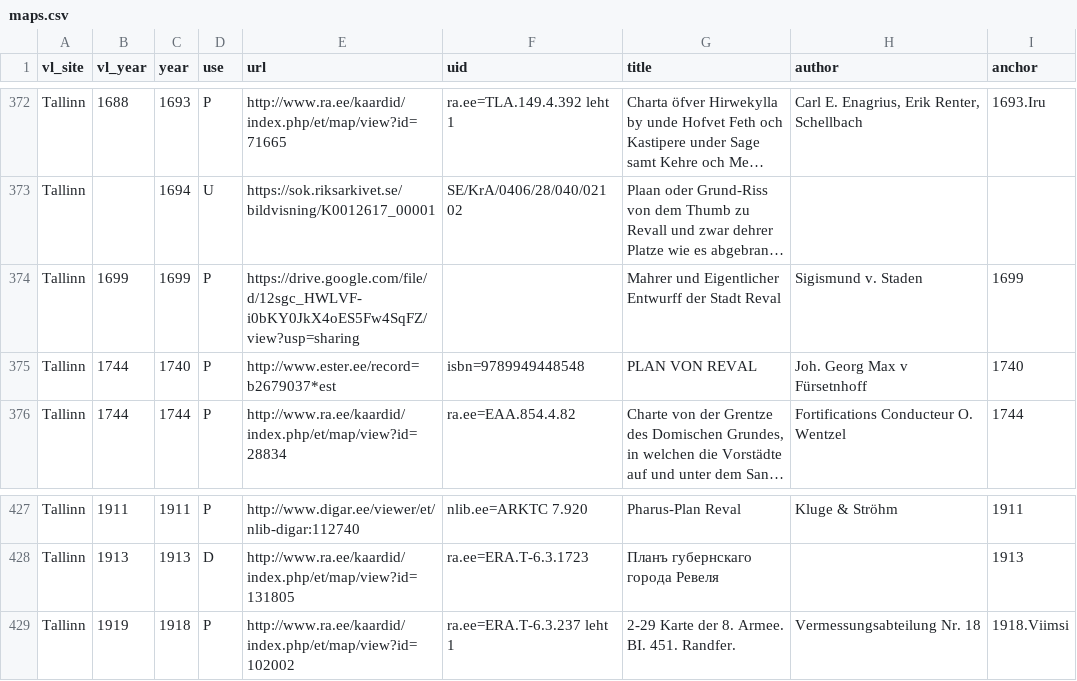
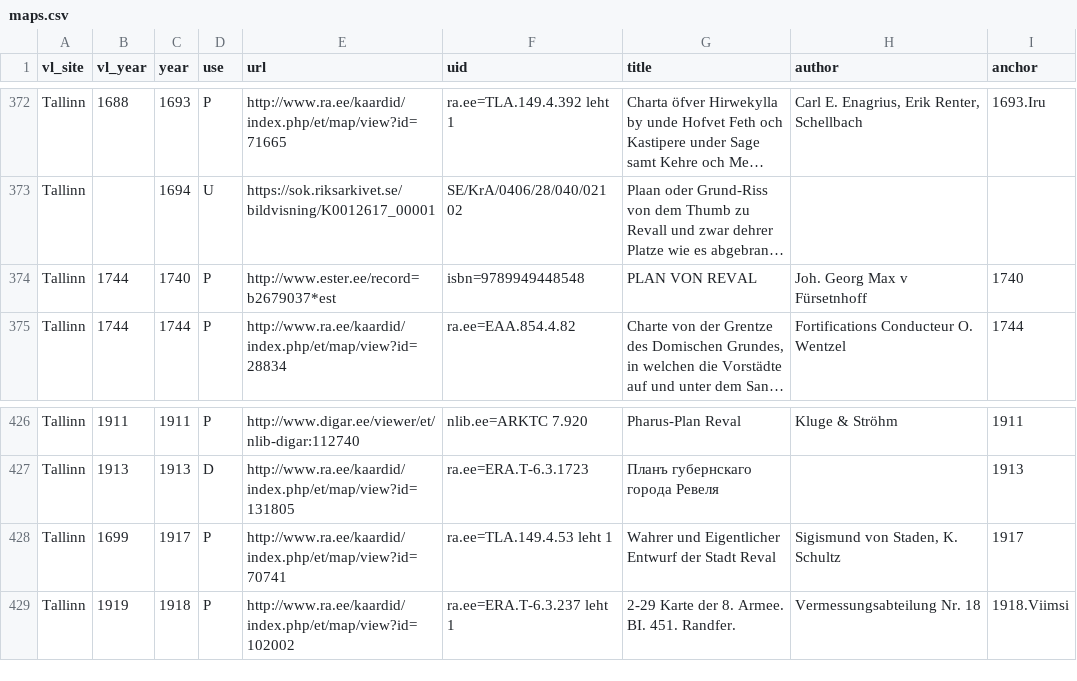
Before and after one commit to l6gistaja/vanalinnad, a CSV file: vector/common/vanalinnad_maps/maps.csv, drawn as a sheet; only a part is shown, gaps mark what is left out; long unchanged cells end in …; removed rows and columns are numbered as before the commit, all else as after; the diff names each change by its address in the sheet, - before the commit and + after, or states it on an @@ line.

Commit message:
Tallinn 1699

```diff
--- a/vector/common/vanalinnad_maps/maps.csv
+++ b/vector/common/vanalinnad_maps/maps.csv
-row 374: Tallinn | 1699 | 1699 | P | https://drive.google.com/file/d/12sgc_HWLVF-i0bKY0JkX4oES5Fw4SqFZ/view?usp=sharing |  | Mahrer und Eigentlicher Entwurff der Stadt Reval | Sigismund v. Staden | 1699
+row 428: Tallinn | 1699 | 1917 | P | http://www.ra.ee/kaardid/index.php/et/map/view?id=70741 | ra.ee=TLA.149.4.53 leht 1 | Wahrer und Eigentlicher Entwurf der Stadt Reval | Sigismund von Staden, K. Schultz | 1917
```
Also changed, not shown: 8 other files.
